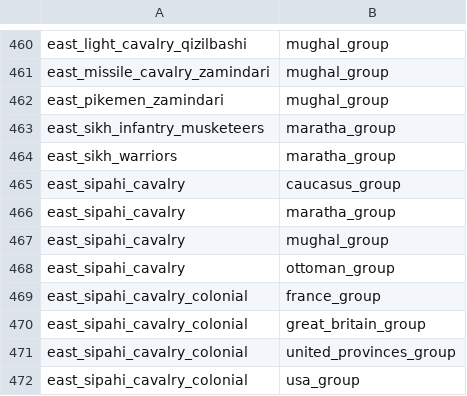
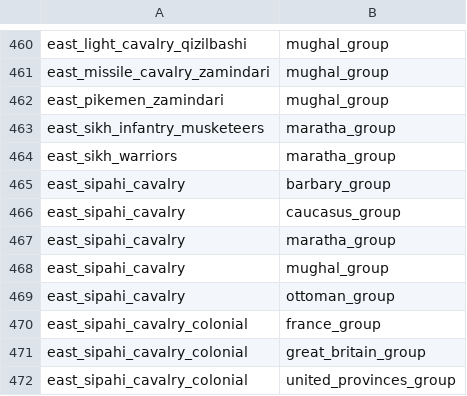
Before and after one commit to ilia-sharafutdinov/fellahin, a TSV file: pack/db/units_to_groupings_military_permissions_tables/units_to_groupings_military_permissions.tsv, drawn as a sheet; only a part is shown, gaps mark what is left out; the shorter side is filled out with more unchanged rows; the diff names each change by its address in the sheet, - before the commit and + after, or states it on an @@ line.

Commit message:
gave sipahi cavalry to Barbary group

```diff
--- a/pack/db/units_to_groupings_military_permissions_tables/units_to_groupings_military_permissions.tsv
+++ b/pack/db/units_to_groupings_military_permissions_tables/units_to_groupings_military_permissions.tsv
+row 465: east_sipahi_cavalry | barbary_group
```
